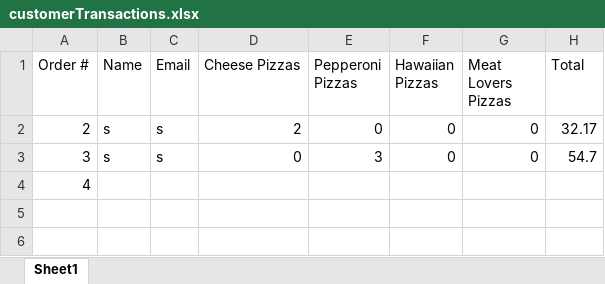
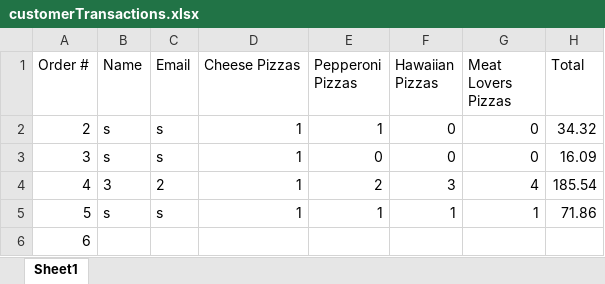
Before and after one commit to dac0d3/pythonWarriors, an Excel workbook: customerTransactions.xlsx, sheet Sheet1, drawn as a sheet; values as stored, in another font and other column widths than the file's, no borders; the diff names each change by its address in the sheet, - before the commit and + after, or states it on an @@ line.

```diff
--- a/customerTransactions.xlsx (sheet Sheet1)
+++ b/customerTransactions.xlsx (sheet Sheet1)
-D2 (Cheese Pizzas): 2
+D2 (Cheese Pizzas): 1
-E2 (Pepperoni Pizzas): 0
+E2 (Pepperoni Pizzas): 1
-H2 (Total): 32.17
+H2 (Total): 34.32
-D3 (Cheese Pizzas): 0
+D3 (Cheese Pizzas): 1
-E3 (Pepperoni Pizzas): 3
+E3 (Pepperoni Pizzas): 0
-H3 (Total): 54.7
+H3 (Total): 16.09
-B4 (Name): (empty)
+B4 (Name): 3
-C4 (Email): (empty)
+C4 (Email): 2
-D4 (Cheese Pizzas): (empty)
+D4 (Cheese Pizzas): 1
-E4 (Pepperoni Pizzas): (empty)
+E4 (Pepperoni Pizzas): 2
-F4 (Hawaiian Pizzas): (empty)
+F4 (Hawaiian Pizzas): 3
-G4 (Meat Lovers Pizzas): (empty)
+G4 (Meat Lovers Pizzas): 4
-H4 (Total): (empty)
+H4 (Total): 185.54
+row 5: 5 | s | s | 1 | 1 | 1 | 1 | 71.86
+row 6: 6
```
Also changed, not shown: pythonParlorInventory.xlsx, 1 other file.
